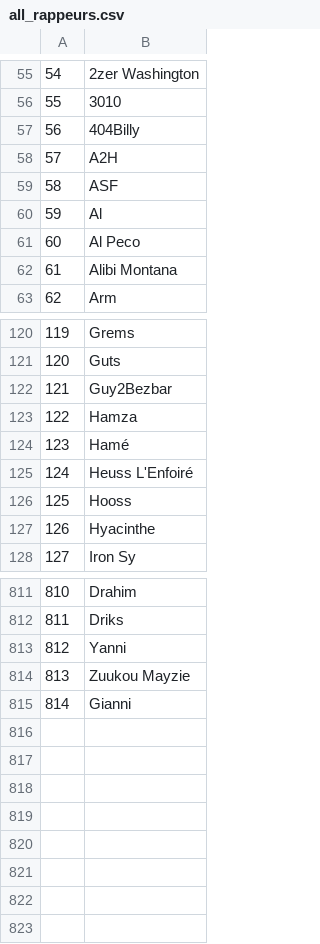
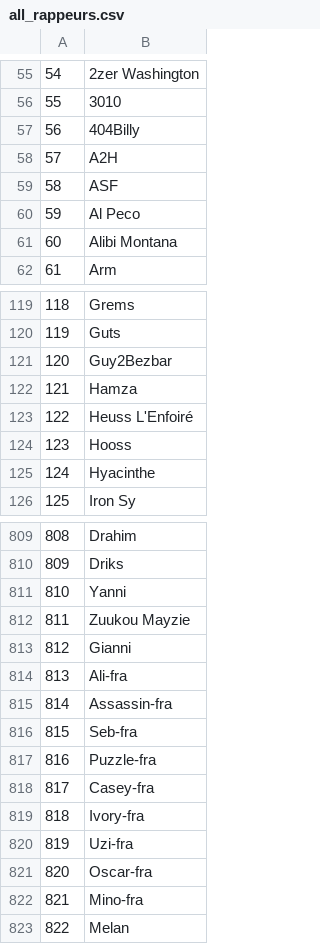
Before and after one commit to regicid/genius_french_rap_corpus, a CSV file: all_rappeurs.csv, drawn as a sheet; only a part is shown, gaps mark what is left out; removed rows and columns are numbered as before the commit, all else as after; the diff names each change by its address in the sheet, - before the commit and + after, or states it on an @@ line.

Commit message:
bla

```diff
--- a/all_rappeurs.csv
+++ b/all_rappeurs.csv
-row 60: 59 | Al
@@ column A renumbered between rows 60 and 813 @@
-row 124: 123 | Hamé
+row 814: 813 | Ali-fra
+row 815: 814 | Assassin-fra
+row 816: 815 | Seb-fra
+row 817: 816 | Puzzle-fra
+row 818: 817 | Casey-fra
+row 819: 818 | Ivory-fra
+row 820: 819 | Uzi-fra
+row 821: 820 | Oscar-fra
+row 822: 821 | Mino-fra
+row 823: 822 | Melan
```
